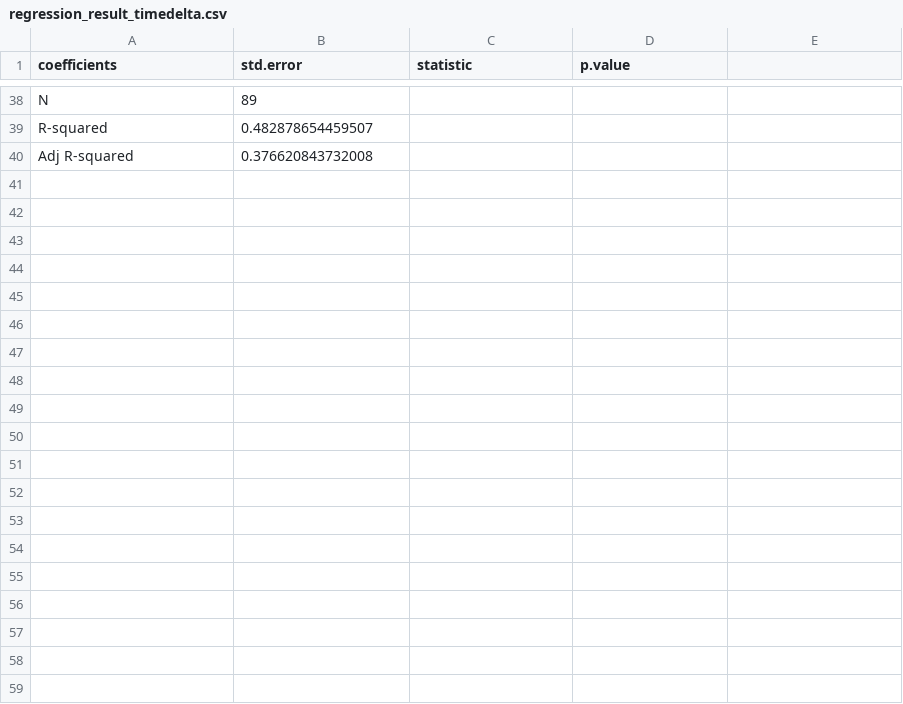
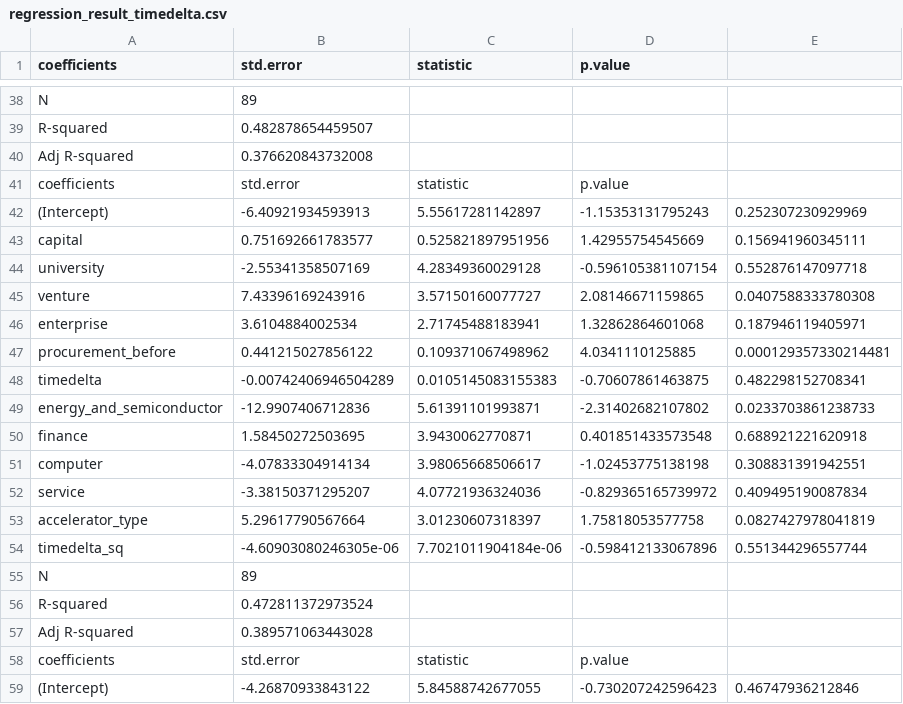
Before and after one commit to goriwaku/accelerator_analysis, a CSV file: result/regression_result_timedelta.csv, drawn as a sheet; only a part is shown, gaps mark what is left out; the diff covers the shown part only; the diff names each change by its address in the sheet, - before the commit and + after, or states it on an @@ line.

```diff
--- a/result/regression_result_timedelta.csv
+++ b/result/regression_result_timedelta.csv
+row 41: coefficients | std.error | statistic | p.value
+row 42: (Intercept) | -6.40921934593913 | 5.55617281142897 | -1.15353131795243 | 0.252307230929969
+row 43: capital | 0.751692661783577 | 0.525821897951956 | 1.42955754545669 | 0.156941960345111
+row 44: university | -2.55341358507169 | 4.28349360029128 | -0.596105381107154 | 0.552876147097718
+row 45: venture | 7.43396169243916 | 3.57150160077727 | 2.08146671159865 | 0.0407588333780308
+row 46: enterprise | 3.6104884002534 | 2.71745488183941 | 1.32862864601068 | 0.187946119405971
+row 47: procurement_before | 0.441215027856122 | 0.109371067498962 | 4.0341110125885 | 0.000129357330214481
+row 48: timedelta | -0.00742406946504289 | 0.0105145083155383 | -0.70607861463875 | 0.482298152708341
+row 49: energy_and_semiconductor | -12.9907406712836 | 5.61391101993871 | -2.31402682107802 | 0.0233703861238733
+row 50: finance | 1.58450272503695 | 3.9430062770871 | 0.401851433573548 | 0.688921221620918
+row 51: computer | -4.07833304914134 | 3.98065668506617 | -1.02453775138198 | 0.308831391942551
+row 52: service | -3.38150371295207 | 4.07721936324036 | -0.829365165739972 | 0.409495190087834
+row 53: accelerator_type | 5.29617790567664 | 3.01230607318397 | 1.75818053577758 | 0.0827427978041819
+row 54: timedelta_sq | -4.60903080246305e-06 | 7.7021011904184e-06 | -0.598412133067896 | 0.551344296557744
+row 55: N | 89
+row 56: R-squared | 0.472811372973524
+row 57: Adj R-squared | 0.389571063443028
+row 58: coefficients | std.error | statistic | p.value
+row 59: (Intercept) | -4.26870933843122 | 5.84588742677055 | -0.730207242596423 | 0.46747936212846
```
Also changed, not shown: 14 added rows elsewhere in this file, dataset/df_dropped_na.csv, dataset/df_filled_na.csv, 9 other files.
